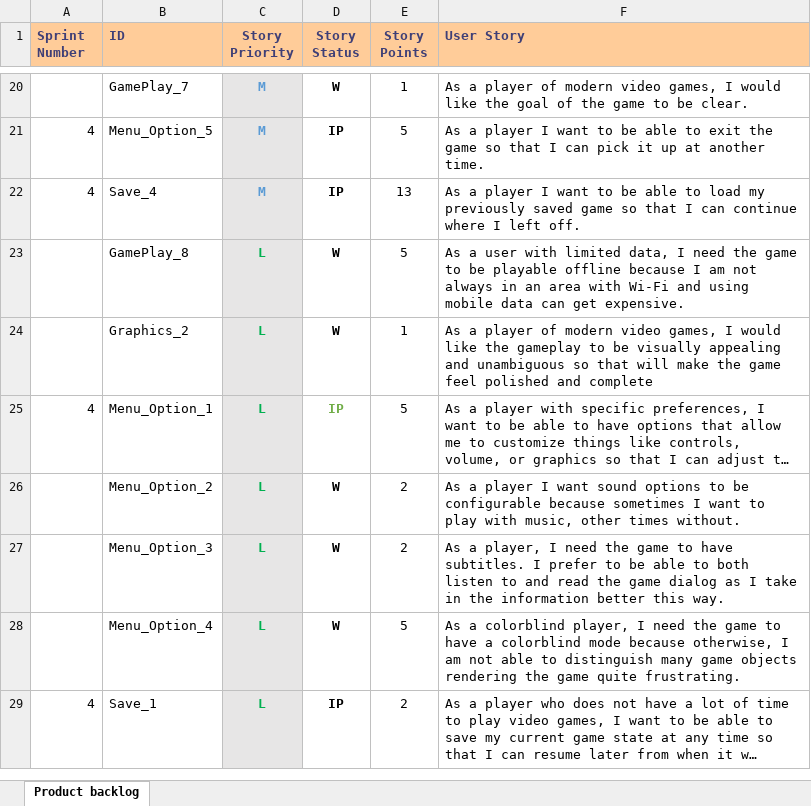
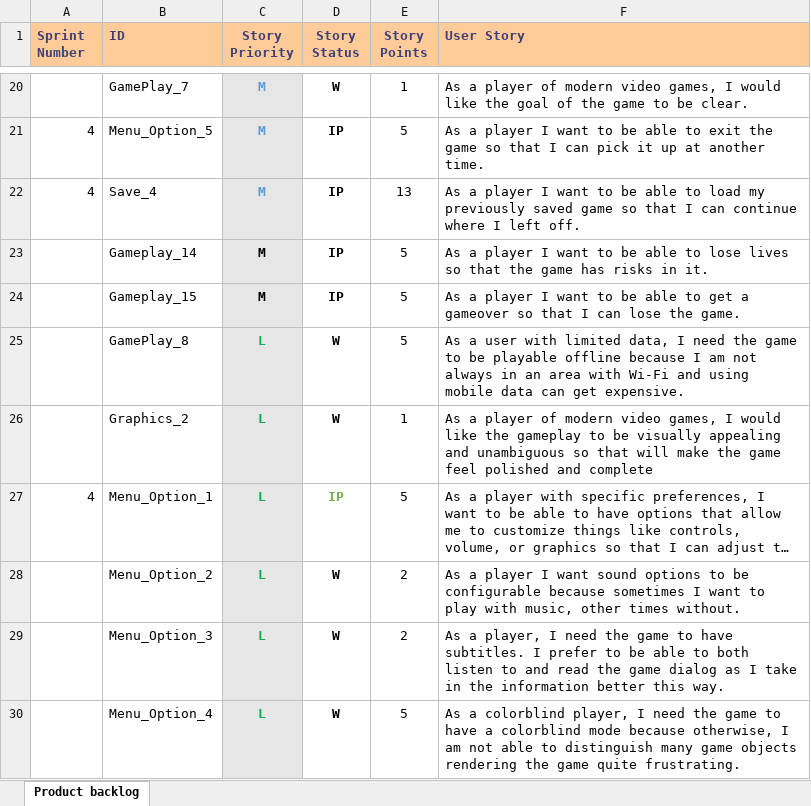
Before and after one commit to Eezby/Project-Burger, an Excel workbook: Documents/Deliverable drafts_&_templates/Deliverable 3/SixGuys_Deliverable_3_ProductBackLog_4.xlsx, sheet Product backlog, drawn as a sheet; only a part is shown, gaps mark what is left out; the shorter side is filled out with more unchanged rows; long unchanged cells end in …; values as stored, in another font and other column widths than the file's, no borders; conditional formats and table styles not drawn; the diff names each change by its address in the sheet, - before the commit and + after, or states it on an @@ line.

Commit message:
Update sprint back log for cooper

```diff
--- a/Documents/Deliverable drafts_&_templates/Deliverable 3/SixGuys_Deliverable_3_ProductBackLog_4.xlsx (sheet Product backlog)
+++ b/Documents/Deliverable drafts_&_templates/Deliverable 3/SixGuys_Deliverable_3_ProductBackLog_4.xlsx (sheet Product backlog)
+row 23:  | Gameplay_14 | M | IP | 5 | As a player I want to be able to lose lives so that the game has risks in it.
+row 24:  | Gameplay_15 | M | IP | 5 | As a player I want to be able to get a gameover so that I can lose the game.
```
Also changed, not shown: Documents/Deliverable drafts_&_templates/Deliverable 3/SixGuys_Deliverable_3_SprintBackLog_4.xlsx, Documents/Deliverable drafts_&_templates/Deliverable 3/SixGuys_Deliverable_3_SprintBackLog_5.xlsx, 1 other file.
